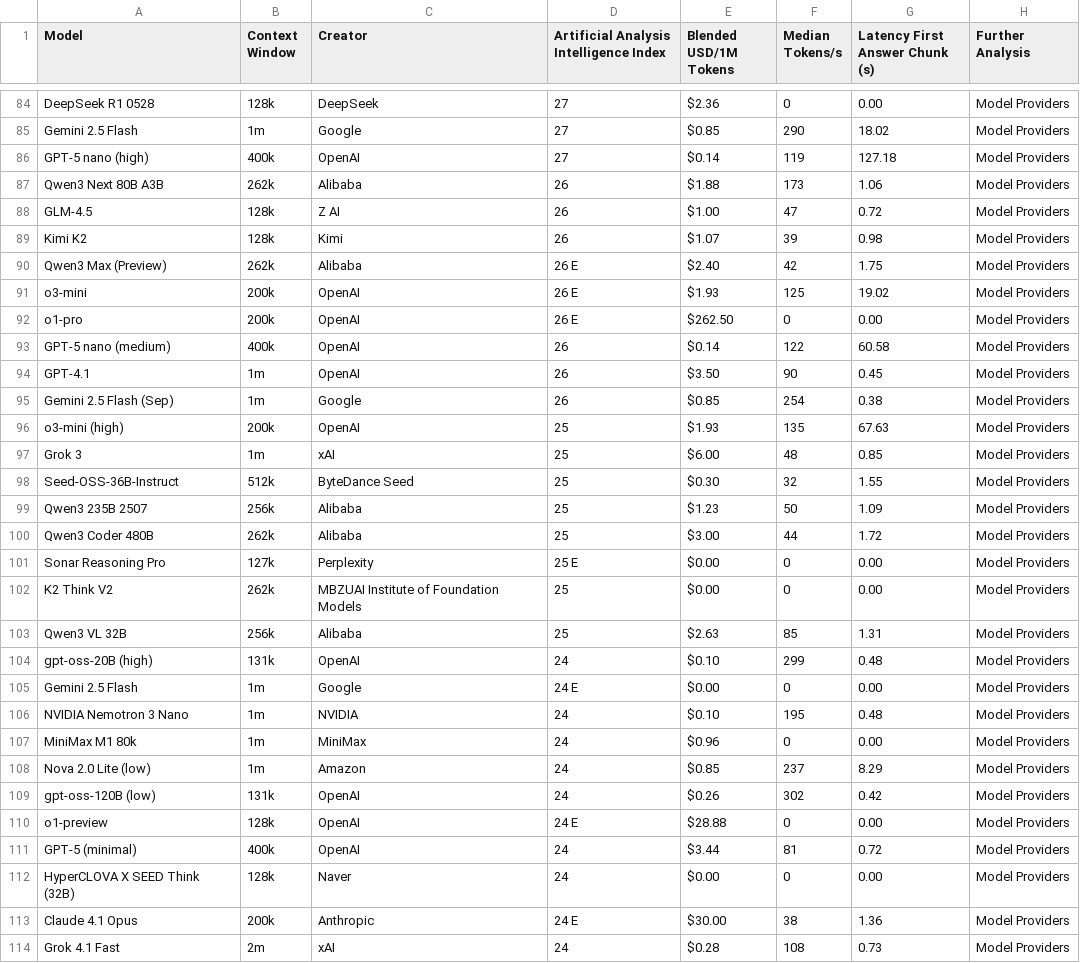
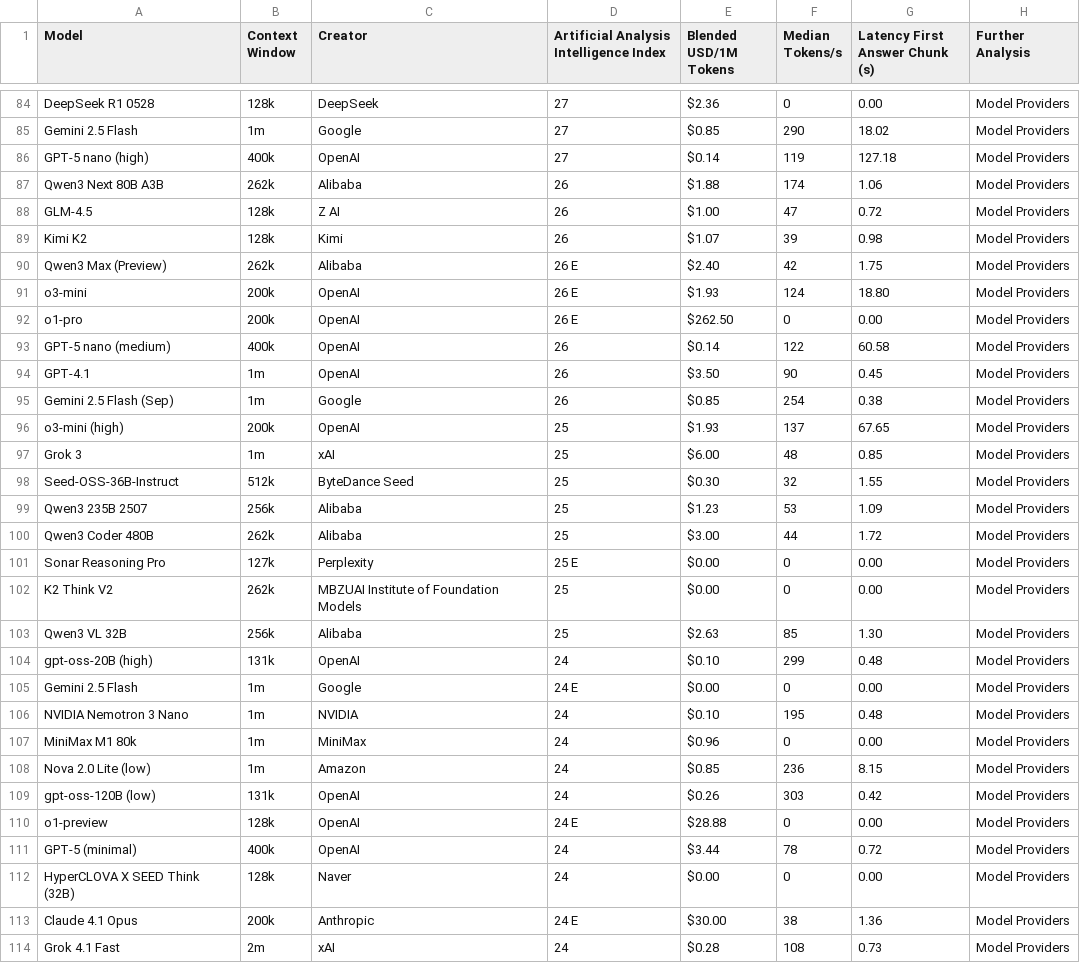
Before and after one commit to Franri3008/franri3008.github.io, a CSV file: pages/CEPS/AI-World/ModelLeaderboard/data/scraped/aa_models_leaderboard.csv, drawn as a sheet; only a part is shown, gaps mark what is left out; the diff covers the shown part only.

```diff
--- a/pages/CEPS/AI-World/ModelLeaderboard/data/scraped/aa_models_leaderboard.csv
+++ b/pages/CEPS/AI-World/ModelLeaderboard/data/scraped/aa_models_leaderboard.csv
@@ -86,3 +86,3 @@ Gemini 2.5 Flash,1m,Google,27,$0.85,290,18.02,Model Providers
 GPT-5 nano (high),400k,OpenAI,27,$0.14,119,127.18,Model Providers
-Qwen3 Next 80B A3B,262k,Alibaba,26,$1.88,173,1.06,Model Providers
+Qwen3 Next 80B A3B,262k,Alibaba,26,$1.88,174,1.06,Model Providers
 GLM-4.5,128k,Z AI,26,$1.00,47,0.72,Model Providers
@@ -90,3 +90,3 @@ Kimi K2,128k,Kimi,26,$1.07,39,0.98,Model Providers
 Qwen3 Max (Preview),262k,Alibaba,26 E,$2.40,42,1.75,Model Providers
-o3-mini,200k,OpenAI,26 E,$1.93,125,19.02,Model Providers
+o3-mini,200k,OpenAI,26 E,$1.93,124,18.80,Model Providers
 o1-pro,200k,OpenAI,26 E,$262.50,0,0.00,Model Providers
@@ -95,6 +95,6 @@ GPT-4.1,1m,OpenAI,26,$3.50,90,0.45,Model Providers
 Gemini 2.5 Flash (Sep),1m,Google,26,$0.85,254,0.38,Model Providers
-o3-mini (high),200k,OpenAI,25,$1.93,135,67.63,Model Providers
+o3-mini (high),200k,OpenAI,25,$1.93,137,67.65,Model Providers
 Grok 3,1m,xAI,25,$6.00,48,0.85,Model Providers
 Seed-OSS-36B-Instruct,512k,ByteDance Seed,25,$0.30,32,1.55,Model Providers
-Qwen3 235B 2507,256k,Alibaba,25,$1.23,50,1.09,Model Providers
+Qwen3 235B 2507,256k,Alibaba,25,$1.23,53,1.09,Model Providers
 Qwen3 Coder 480B,262k,Alibaba,25,$3.00,44,1.72,Model Providers
@@ -102,3 +102,3 @@ Sonar Reasoning Pro,127k,Perplexity,25 E,$0.00,0,0.00,Model Providers
 K2 Think V2,262k,MBZUAI Institute of Foundation Models,25,$0.00,0,0.00,Model Providers
-Qwen3 VL 32B,256k,Alibaba,25,$2.63,85,1.31,Model Providers
+Qwen3 VL 32B,256k,Alibaba,25,$2.63,85,1.30,Model Providers
 gpt-oss-20B (high),131k,OpenAI,24,$0.10,299,0.48,Model Providers
@@ -107,6 +107,6 @@ NVIDIA Nemotron 3 Nano,1m,NVIDIA,24,$0.10,195,0.48,Model Providers
 MiniMax M1 80k,1m,MiniMax,24,$0.96,0,0.00,Model Providers
-Nova 2.0 Lite (low),1m,Amazon,24,$0.85,237,8.29,Model Providers
-gpt-oss-120B (low),131k,OpenAI,24,$0.26,302,0.42,Model Providers
+Nova 2.0 Lite (low),1m,Amazon,24,$0.85,236,8.15,Model Providers
+gpt-oss-120B (low),131k,OpenAI,24,$0.26,303,0.42,Model Providers
 o1-preview,128k,OpenAI,24 E,$28.88,0,0.00,Model Providers
-GPT-5 (minimal),400k,OpenAI,24,$3.44,81,0.72,Model Providers
+GPT-5 (minimal),400k,OpenAI,24,$3.44,78,0.72,Model Providers
 HyperCLOVA X SEED Think (32B),128k,Naver,24,$0.00,0,0.00,Model Providers
```
Also changed, not shown: 67 edited cells elsewhere in this file, 2 other files.
